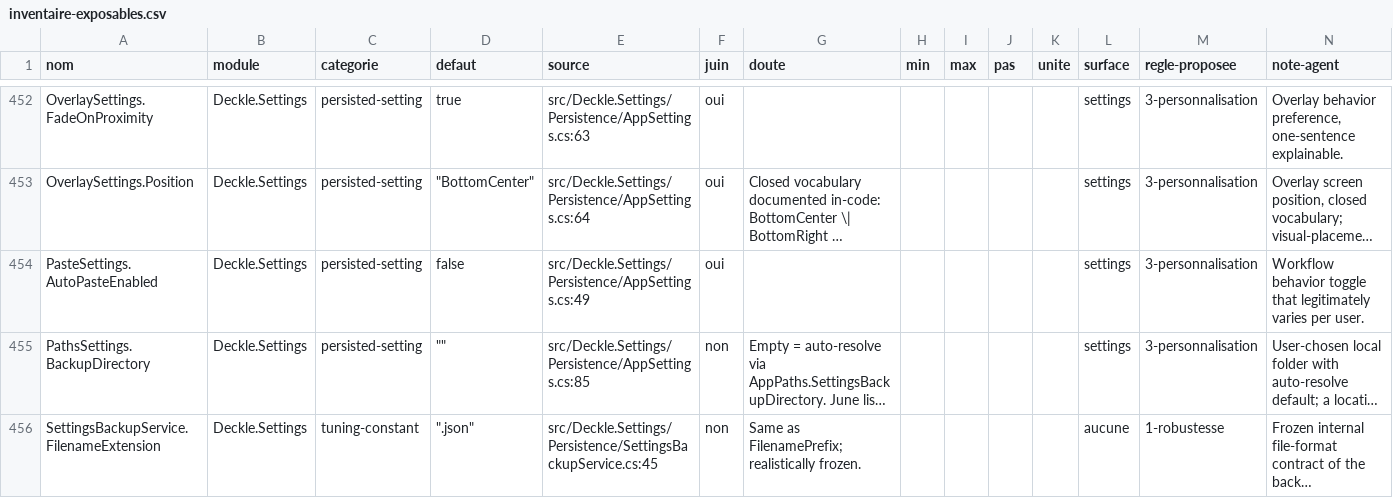
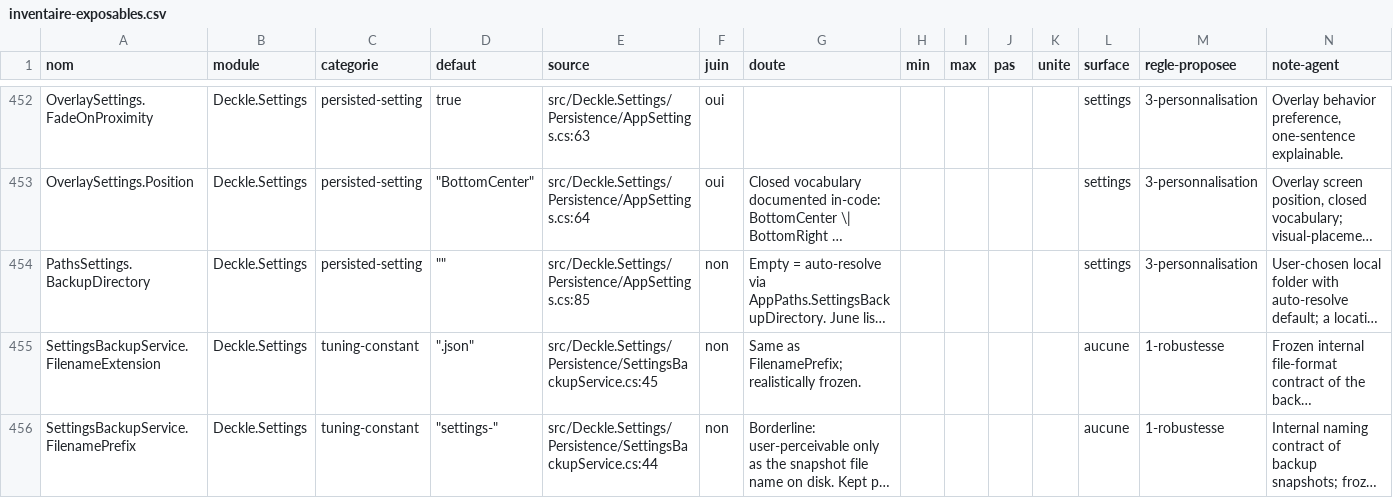
Before and after one commit to louisfifre/deckle, a CSV file: docs/inventaire-exposables.csv, drawn as a sheet; only a part is shown, gaps mark what is left out; the shorter side is filled out with more unchanged rows; long unchanged cells end in …; rows hold the shown columns only; the diff names each change by its address in the sheet, - before the commit and + after, or states it on an @@ line.

Commit message:
feat(settings)!: remove the auto-paste setting
Dictation no longer pastes, so the setting, its card, its strings and its
search entry go, and the whole "paste" section leaves AppSettings. The
hotkey path passes shouldPaste: false until the paste path itself is removed.
A settings file that still carries the section loads and keeps its other
values (regression test). The Overlay section loses "and pasting" from its
title, since it no longer holds anything about pasting.

```diff
--- a/docs/inventaire-exposables.csv
+++ b/docs/inventaire-exposables.csv
-row 454: PasteSettings.AutoPasteEnabled | Deckle.Settings | persisted-setting | false | src/Deckle.Settings/Persistence/AppSettings.cs:49 | oui |  |  |  |  |  | settings | 3-personnalisation | Workflow behavior toggle that legitimately varies per user.
```
Also changed, not shown: 12 other files.
